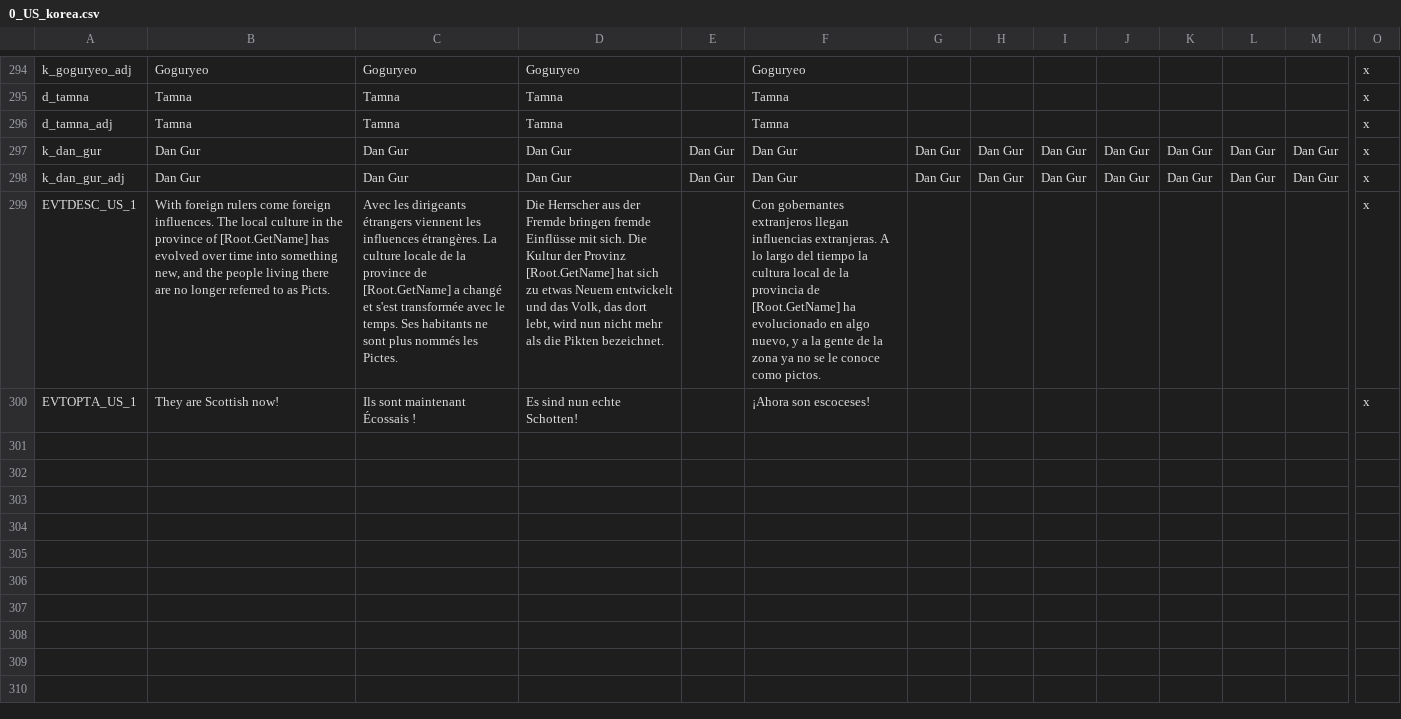
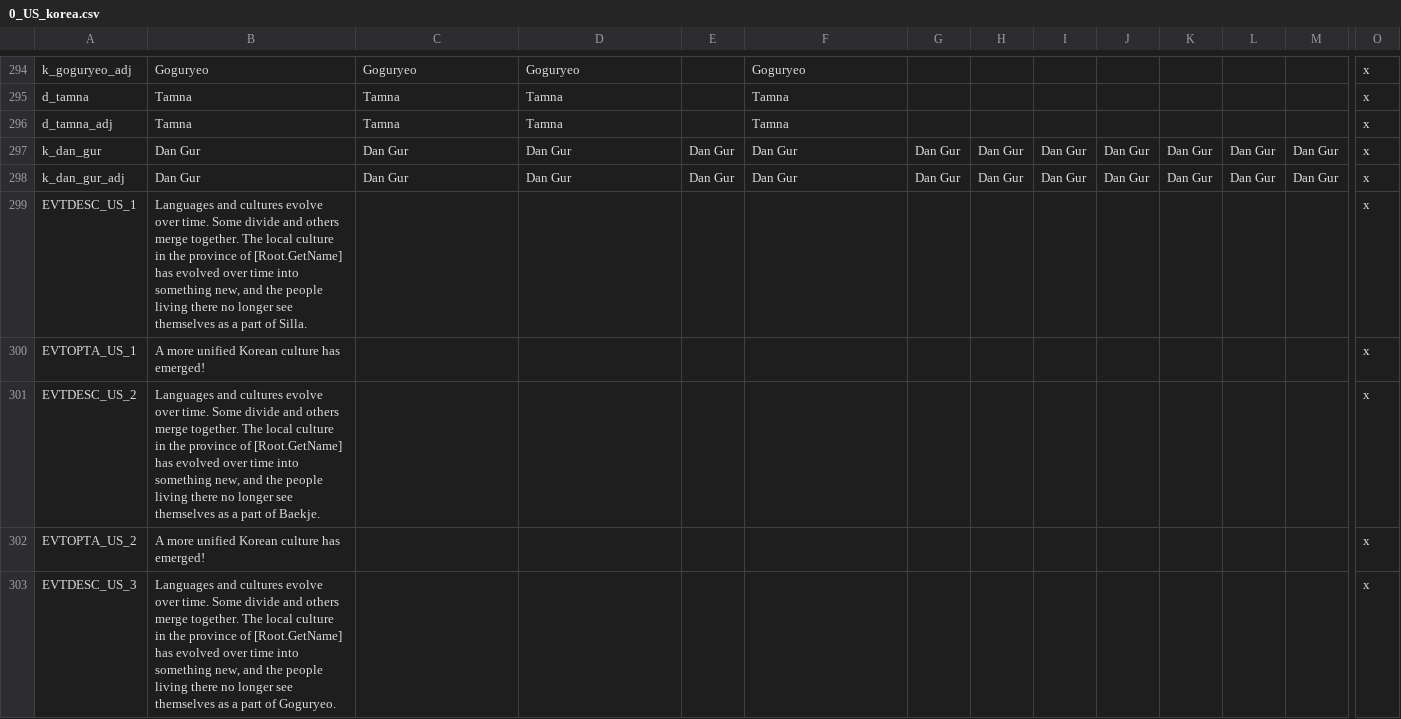
Before and after one commit to JFDCamara/Umbra-Spherae, a CSV file: Umbra Spherae/localisation/0_US_korea.csv, drawn as a sheet; only a part is shown, gaps mark what is left out; rows hold the shown columns only; the diff covers the shown part only; the diff names each change by its address in the sheet, - before the commit and + after, or states it on an @@ line.

Commit message:
Kingdom of Tamna
I started my Korea history edit with adding the rulers of Tamna (Jeju)
for their entire history.

```diff
--- a/Umbra Spherae/localisation/0_US_korea.csv
+++ b/Umbra Spherae/localisation/0_US_korea.csv
-B299: With foreign rulers come foreign influences. The local culture in the province of [Root.GetName] has evolved over time into something new, and the people living there are no longer referred to as Picts.
+B299: Languages and cultures evolve over time. Some divide and others merge together. The local culture in the province of [Root.GetName] has evolved over time into something new, and the people living there no longer see themselves as a part of Silla.
-C299: Avec les dirigeants étrangers viennent les influences étrangères. La culture locale de la province de [Root.GetName] a changé et s'est transformée avec le temps. Ses habitants ne sont plus nommés les Pictes.
+C299: (empty)
-D299: Die Herrscher aus der Fremde bringen fremde Einflüsse mit sich. Die Kultur der Provinz [Root.GetName] hat sich zu etwas Neuem entwickelt und das Volk, das dort lebt, wird nun nicht mehr als die Pikten bezeichnet.
+D299: (empty)
-F299: Con gobernantes extranjeros llegan influencias extranjeras. A lo largo del tiempo la cultura local de la provincia de [Root.GetName] ha evolucionado en algo nuevo, y a la gente de la zona ya no se le conoce como pictos.
+F299: (empty)
-B300: They are Scottish now!
+B300: A more unified Korean culture has emerged!
-C300: Ils sont maintenant Écossais !
+C300: (empty)
-D300: Es sind nun echte Schotten!
+D300: (empty)
-F300: ¡Ahora son escoceses!
+F300: (empty)
+row 301: EVTDESC_US_2 | Languages and cultures evolve over time. Some divide and others merge together. The local culture in the province of [Root.GetName] has evolved over time into something new, and the people living there no longer see themselves as a part of Baekje. |  |  |  |  |  |  |  |  |  |  |  | x
+row 302: EVTOPTA_US_2 | A more unified Korean culture has emerged! |  |  |  |  |  |  |  |  |  |  |  | x
+row 303: EVTDESC_US_3 | Languages and cultures evolve over time. Some divide and others merge together. The local culture in the province of [Root.GetName] has evolved over time into something new, and the people living there no longer see themselves as a part of Goguryeo. |  |  |  |  |  |  |  |  |  |  |  | x
```
Also changed, not shown: 5 added rows elsewhere in this file, 7 other files.
